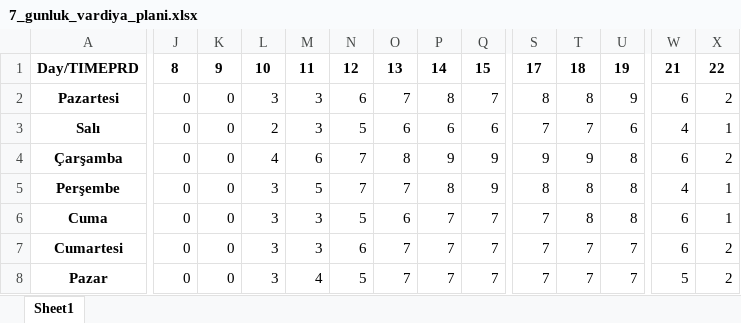
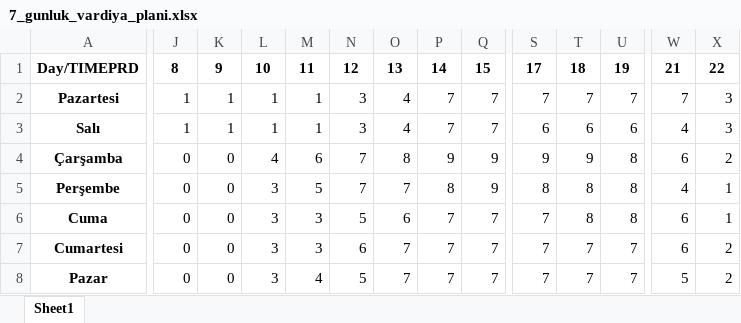
Before and after one commit to tturan6446/testtest, an Excel workbook: 7_gunluk_vardiya_plani.xlsx, sheet Sheet1, drawn as a sheet; only a part is shown, gaps mark what is left out; values as stored, in another font and other column widths than the file's, no borders; the diff names each change by its address in the sheet, - before the commit and + after, or states it on an @@ line.

Commit message:
Add files via upload

```diff
--- a/7_gunluk_vardiya_plani.xlsx (sheet Sheet1)
+++ b/7_gunluk_vardiya_plani.xlsx (sheet Sheet1)
-J2:J3: 0
+J2:J3: 1
-K2:K3: 0
+K2:K3: 1
-L2: 3
+L2: 1
-M2:M3: 3
+M2:M3: 1
-N2: 6
+N2: 3
-O2: 7
+O2: 4
-P2: 8
+P2: 7
-S2: 8
+S2: 7
-T2: 8
+T2: 7
-U2: 9
+U2: 7
-W2: 6
+W2: 7
-X2: 2
+X2: 3
-L3: 2
+L3: 1
-N3: 5
+N3: 3
-O3: 6
+O3: 4
-P3: 6
+P3: 7
-Q3: 6
+Q3: 7
-S3: 7
+S3: 6
-T3: 7
+T3: 6
-X3: 1
+X3: 3
```
